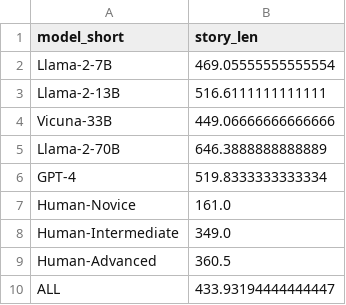
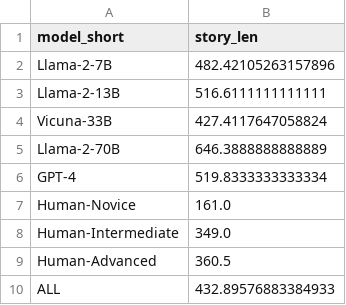
Before and after one commit to fabriceyhc/llm-psych-depth, a CSV file: story_eval/tables/human_study_count_average_words_benchmark.csv, drawn as a sheet.

```diff
--- a/story_eval/tables/human_study_count_average_words_benchmark.csv
+++ b/story_eval/tables/human_study_count_average_words_benchmark.csv
@@ -1,5 +1,5 @@
 model_short,story_len
-Llama-2-7B,469.05555555555554
+Llama-2-7B,482.42105263157896
 Llama-2-13B,516.6111111111111
-Vicuna-33B,449.06666666666666
+Vicuna-33B,427.4117647058824
 Llama-2-70B,646.3888888888889
@@ -9,2 +9,2 @@ Human-Intermediate,349.0
 Human-Advanced,360.5
-ALL,433.93194444444447
+ALL,432.89576883384933
```
Also changed, not shown: human_study/data/processed/meta-llama--Meta-Llama-3-70B-Instruct_annotations.csv, human_study/data/processed/meta-llama--Meta-Llama-3-8B-Instruct_study_annotations.csv, 14 other files.
